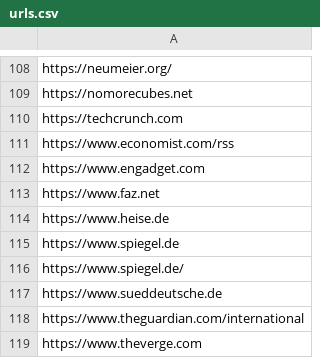
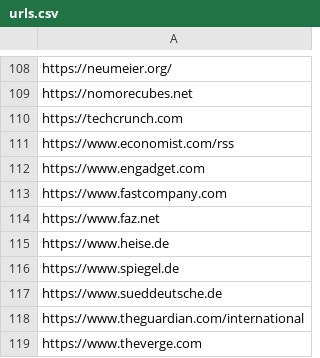
Before and after one commit to andreasofthings/directory, a CSV file: urls.csv, drawn as a sheet; only a part is shown, gaps mark what is left out; removed rows and columns are numbered as before the commit, all else as after; the diff names each change by its address in the sheet, - before the commit and + after, or states it on an @@ line.

Commit message:
Update urls.csv

```diff
--- a/urls.csv
+++ b/urls.csv
+row 113: https://www.fastcompany.com
-row 116: https://www.spiegel.de/
```
